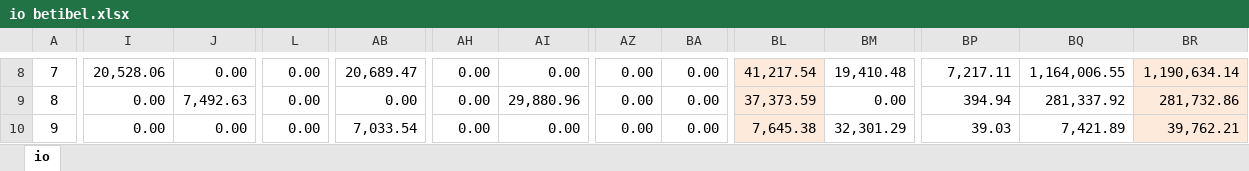
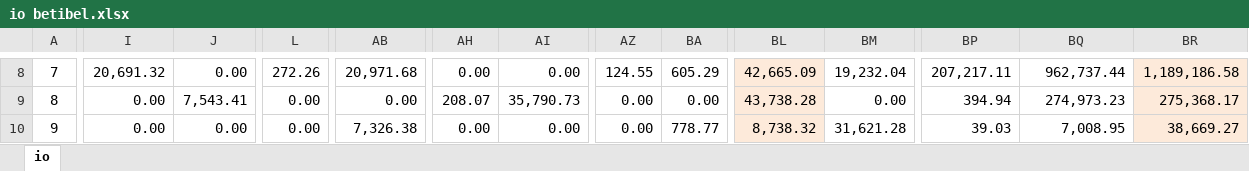
Before and after one commit to dewikiswani/RegEco-BETIBEL-SOLUSI, an Excel workbook: io betibel.xlsx, sheet io, drawn as a sheet; only a part is shown, gaps mark what is left out; values as stored, in another font and other column widths than the file's, no borders; the diff covers the shown part only; the diff names each change by its address in the sheet, - before the commit and + after, or states it on an @@ line.

```diff
--- a/io betibel.xlsx (sheet io)
+++ b/io betibel.xlsx (sheet io)
-I8: 20,528.06
+I8: 20,691.32
-L8: 0.00
+L8: 272.26
-AB8: 20,689.47
+AB8: 20,971.68
-AZ8: 0.00
+AZ8: 124.55
-BA8: 0.00
+BA8: 605.29
-BL8: 41,217.54
+BL8: 42,665.09
-BM8: 19,410.48
+BM8: 19,232.04
-BP8: 7,217.11
+BP8: 207,217.11
-BQ8: 1,164,006.55
+BQ8: 962,737.44
-BR8: 1,190,634.14
+BR8: 1,189,186.58
-J9: 7,492.63
+J9: 7,543.41
-AH9: 0.00
+AH9: 208.07
-AI9: 29,880.96
+AI9: 35,790.73
-BL9: 37,373.59
+BL9: 43,738.28
-BQ9: 281,337.92
+BQ9: 274,973.23
-BR9: 281,732.86
+BR9: 275,368.17
-AB10: 7,033.54
+AB10: 7,326.38
-BA10: 0.00
+BA10: 778.77
-BL10: 7,645.38
+BL10: 8,738.32
-BM10: 32,301.29
+BM10: 31,621.28
-BQ10: 7,421.89
+BQ10: 7,008.95
-BR10: 39,762.21
+BR10: 38,669.27
```
Also changed, not shown: 1398 edited cells and cell formats elsewhere in this sheet, DeskripsiSektor.xlsx, 2 other files.
